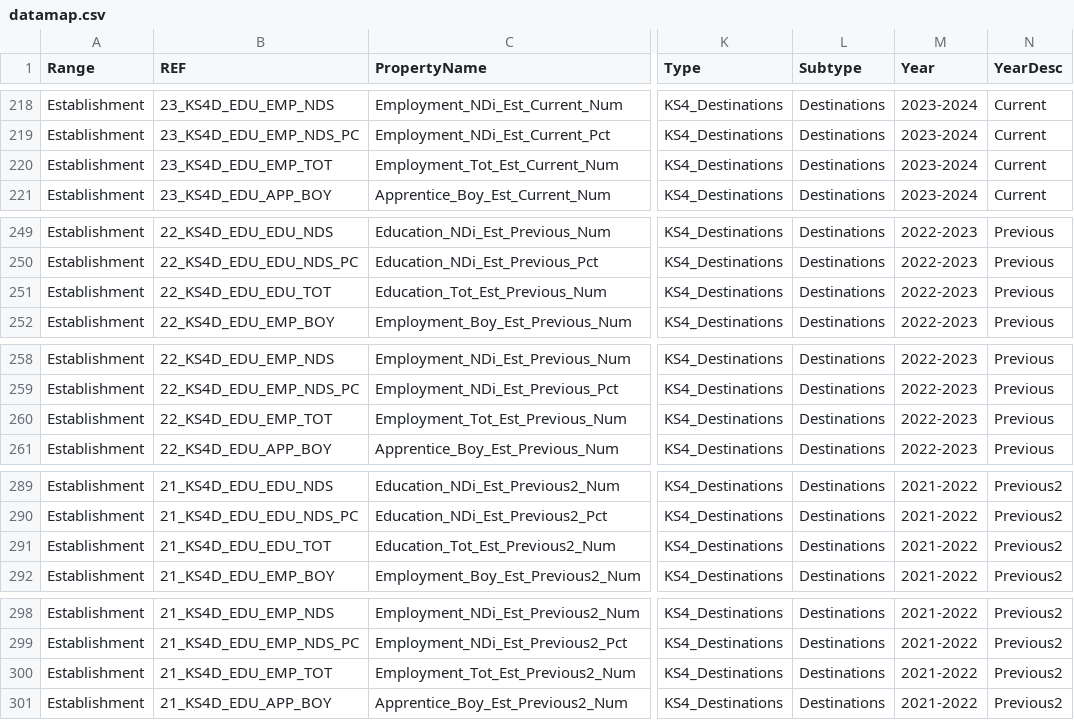
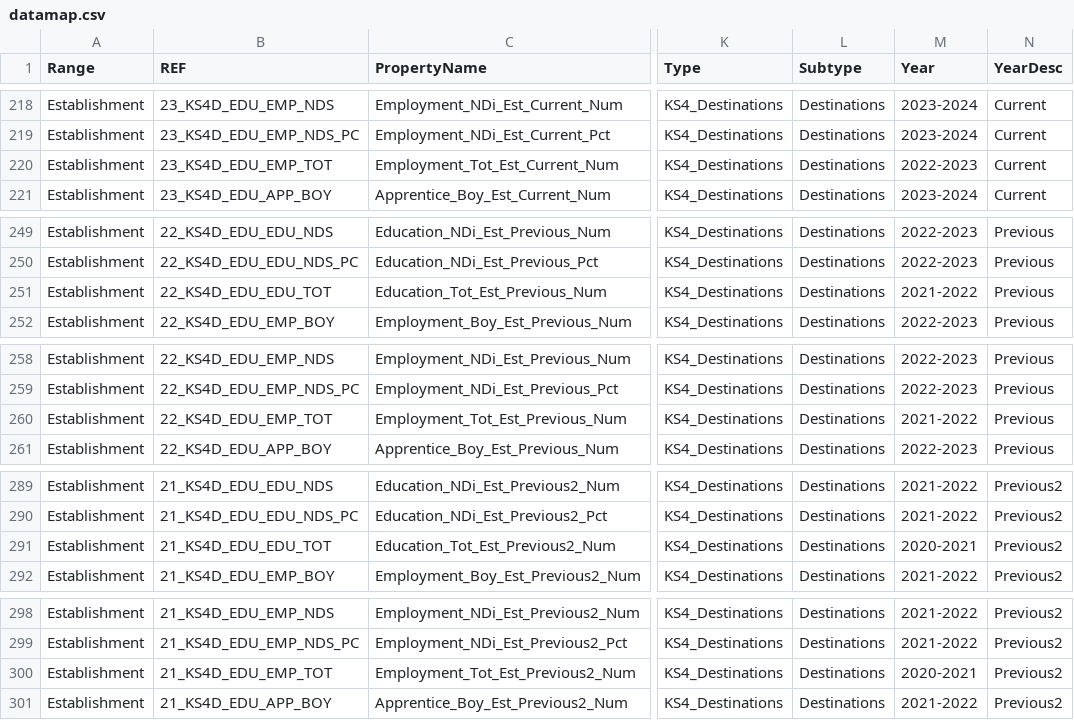
Before and after one commit to DFE-Digital/sap-public, a CSV file: SAPData/DataMap/datamap.csv, drawn as a sheet; only a part is shown, gaps mark what is left out; the diff covers the shown part only; the diff names each change by its address in the sheet, - before the commit and + after, or states it on an @@ line.

```diff
--- a/SAPData/DataMap/datamap.csv
+++ b/SAPData/DataMap/datamap.csv
-M220 (Year): 2023-2024
+M220 (Year): 2022-2023
-M251 (Year): 2022-2023
+M251 (Year): 2021-2022
-M260 (Year): 2022-2023
+M260 (Year): 2021-2022
-M291 (Year): 2021-2022
+M291 (Year): 2020-2021
-M300 (Year): 2021-2022
+M300 (Year): 2020-2021
```
Also changed, not shown: 31 edited cells elsewhere in this file.
